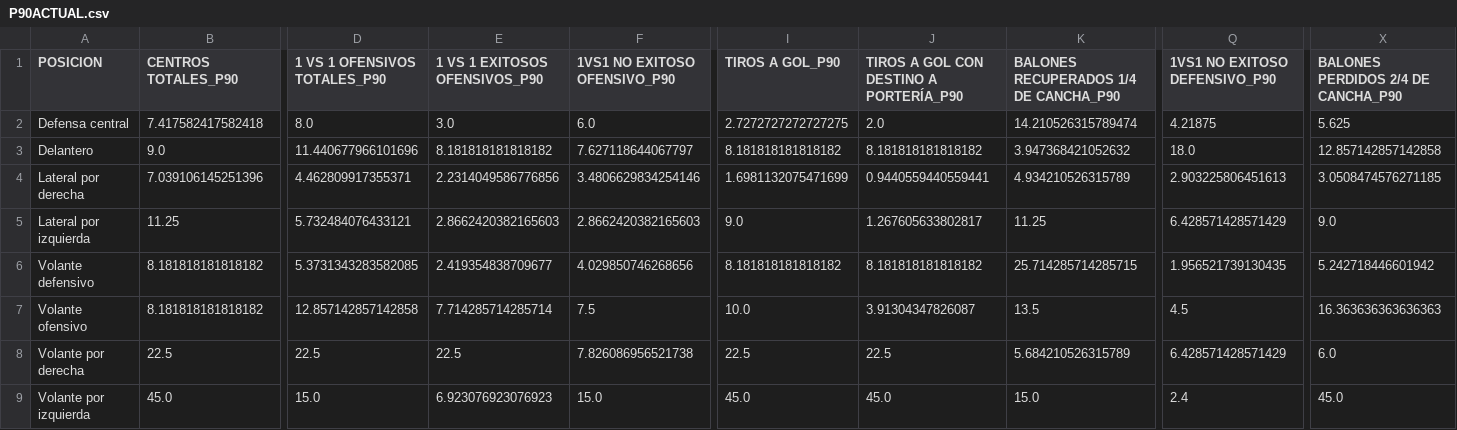
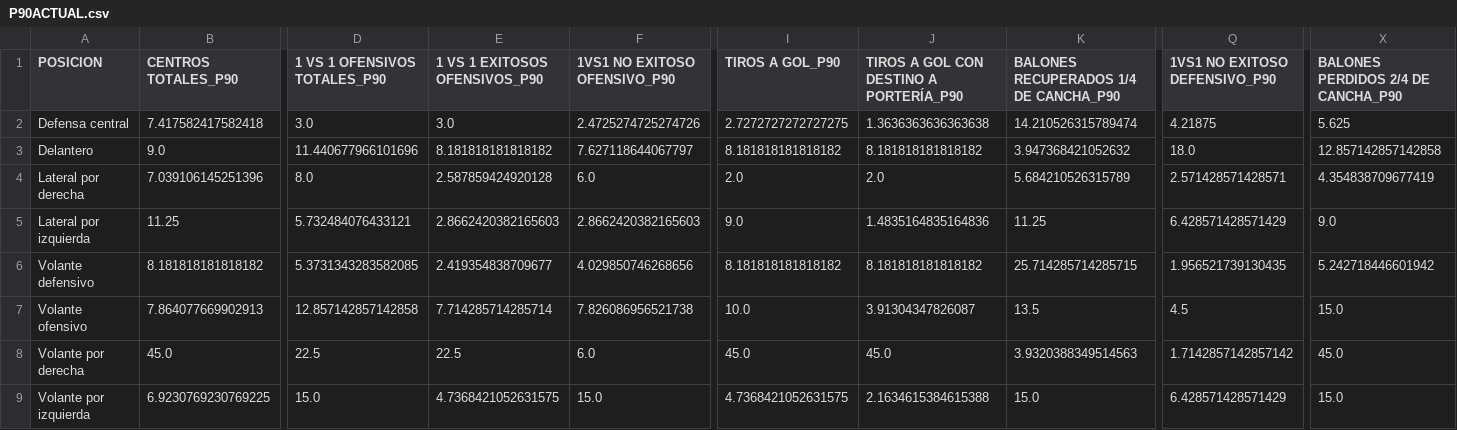
Before and after one commit to PaoAranda25/Comparativo-Santos-vs-LigaMx, a CSV file: P90ACTUAL.csv, drawn as a sheet; only a part is shown, gaps mark what is left out; the diff covers the shown part only; the diff names each change by its address in the sheet, - before the commit and + after, or states it on an @@ line.

Commit message:
Actualización final

```diff
--- a/P90ACTUAL.csv
+++ b/P90ACTUAL.csv
-D2 (1 VS 1 OFENSIVOS TOTALES_P90): 8.0
+D2 (1 VS 1 OFENSIVOS TOTALES_P90): 3.0
-F2 (1VS1 NO EXITOSO OFENSIVO_P90): 6.0
+F2 (1VS1 NO EXITOSO OFENSIVO_P90): 2.4725274725274726
-J2: 2.0
+J2: 1.3636363636363638
-D4 (1 VS 1 OFENSIVOS TOTALES_P90): 4.462809917355371
+D4 (1 VS 1 OFENSIVOS TOTALES_P90): 8.0
-E4 (1 VS 1 EXITOSOS OFENSIVOS_P90): 2.2314049586776856
+E4 (1 VS 1 EXITOSOS OFENSIVOS_P90): 2.587859424920128
-F4 (1VS1 NO EXITOSO OFENSIVO_P90): 3.4806629834254146
+F4 (1VS1 NO EXITOSO OFENSIVO_P90): 6.0
-I4 (TIROS A GOL_P90): 1.6981132075471699
+I4 (TIROS A GOL_P90): 2.0
-J4: 0.9440559440559441
+J4: 2.0
-K4: 4.934210526315789
+K4: 5.684210526315789
-Q4 (1VS1 NO EXITOSO DEFENSIVO_P90): 2.903225806451613
+Q4 (1VS1 NO EXITOSO DEFENSIVO_P90): 2.571428571428571
-X4: 3.0508474576271185
+X4: 4.354838709677419
-J5: 1.267605633802817
+J5: 1.4835164835164836
-B7 (CENTROS TOTALES_P90): 8.181818181818182
+B7 (CENTROS TOTALES_P90): 7.864077669902913
-F7 (1VS1 NO EXITOSO OFENSIVO_P90): 7.5
+F7 (1VS1 NO EXITOSO OFENSIVO_P90): 7.826086956521738
-X7: 16.363636363636363
+X7: 15.0
-B8 (CENTROS TOTALES_P90): 22.5
+B8 (CENTROS TOTALES_P90): 45.0
-F8 (1VS1 NO EXITOSO OFENSIVO_P90): 7.826086956521738
+F8 (1VS1 NO EXITOSO OFENSIVO_P90): 6.0
-I8 (TIROS A GOL_P90): 22.5
+I8 (TIROS A GOL_P90): 45.0
-J8: 22.5
+J8: 45.0
-K8: 5.684210526315789
+K8: 3.9320388349514563
-Q8 (1VS1 NO EXITOSO DEFENSIVO_P90): 6.428571428571429
+Q8 (1VS1 NO EXITOSO DEFENSIVO_P90): 1.7142857142857142
-X8: 6.0
+X8: 45.0
-B9 (CENTROS TOTALES_P90): 45.0
+B9 (CENTROS TOTALES_P90): 6.9230769230769225
-E9 (1 VS 1 EXITOSOS OFENSIVOS_P90): 6.923076923076923
+E9 (1 VS 1 EXITOSOS OFENSIVOS_P90): 4.7368421052631575
-I9 (TIROS A GOL_P90): 45.0
+I9 (TIROS A GOL_P90): 4.7368421052631575
-J9: 45.0
+J9: 2.1634615384615388
-Q9 (1VS1 NO EXITOSO DEFENSIVO_P90): 2.4
+Q9 (1VS1 NO EXITOSO DEFENSIVO_P90): 6.428571428571429
-X9: 45.0
+X9: 15.0
```
Also changed, not shown: 12 edited cells elsewhere in this file, 4 other files.
